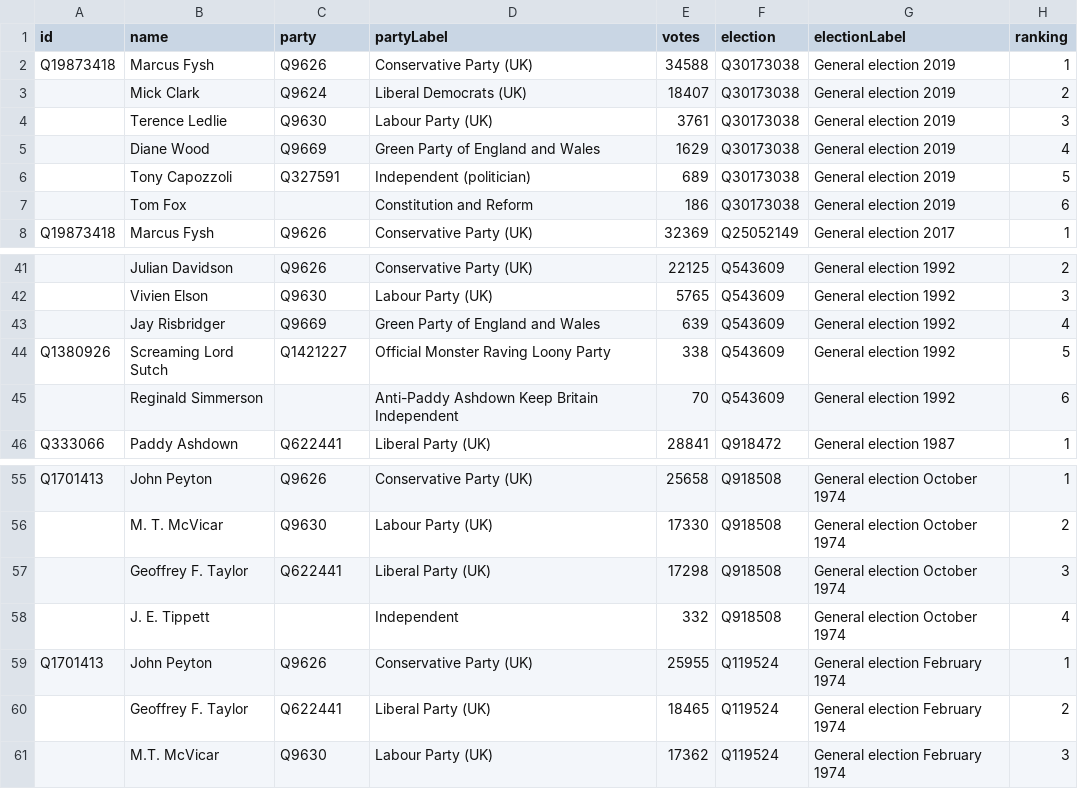
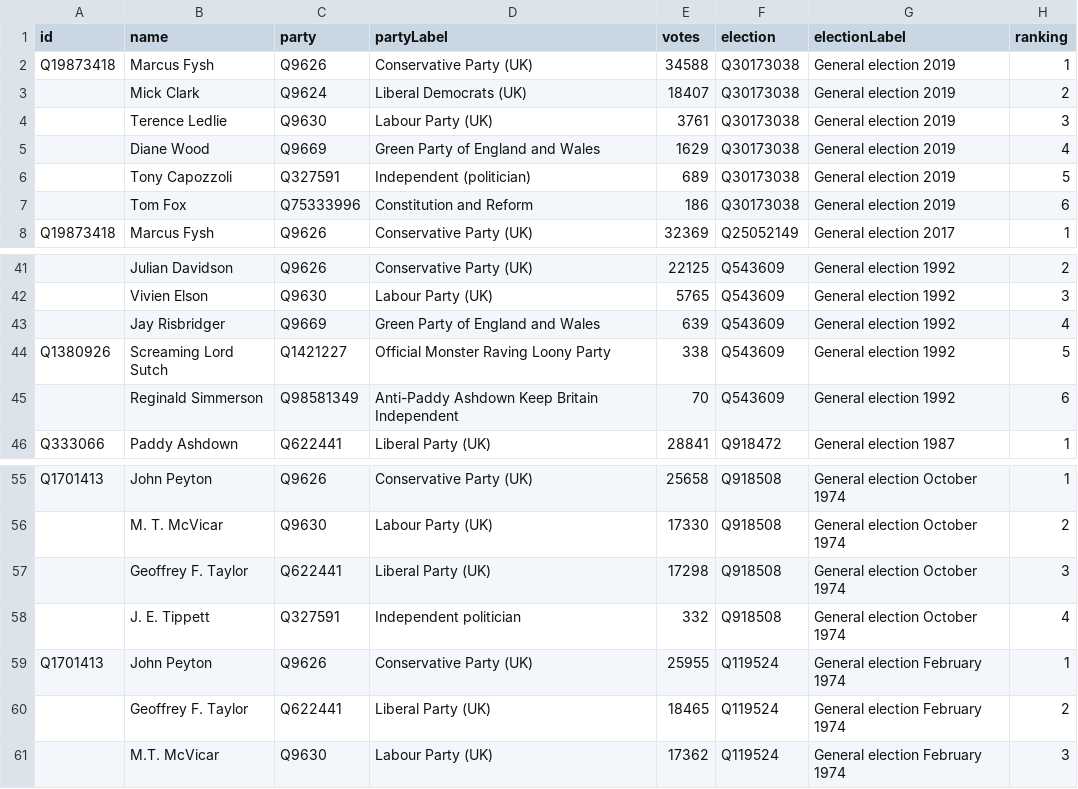
Before and after one commit to tmtmtmtm/yeoville-elections-wikipedia, a CSV file: wikipedia.csv, drawn as a sheet; only a part is shown, gaps mark what is left out; the diff names each change by its address in the sheet, - before the commit and + after, or states it on an @@ line.

Commit message:
Refresh wikipedia.csv

```diff
--- a/wikipedia.csv
+++ b/wikipedia.csv
-C7 (party): (empty)
+C7 (party): Q75333996
-C45 (party): (empty)
+C45 (party): Q98581349
-C58 (party): (empty)
+C58 (party): Q327591
-D58 (partyLabel): Independent
+D58 (partyLabel): Independent politician
```
